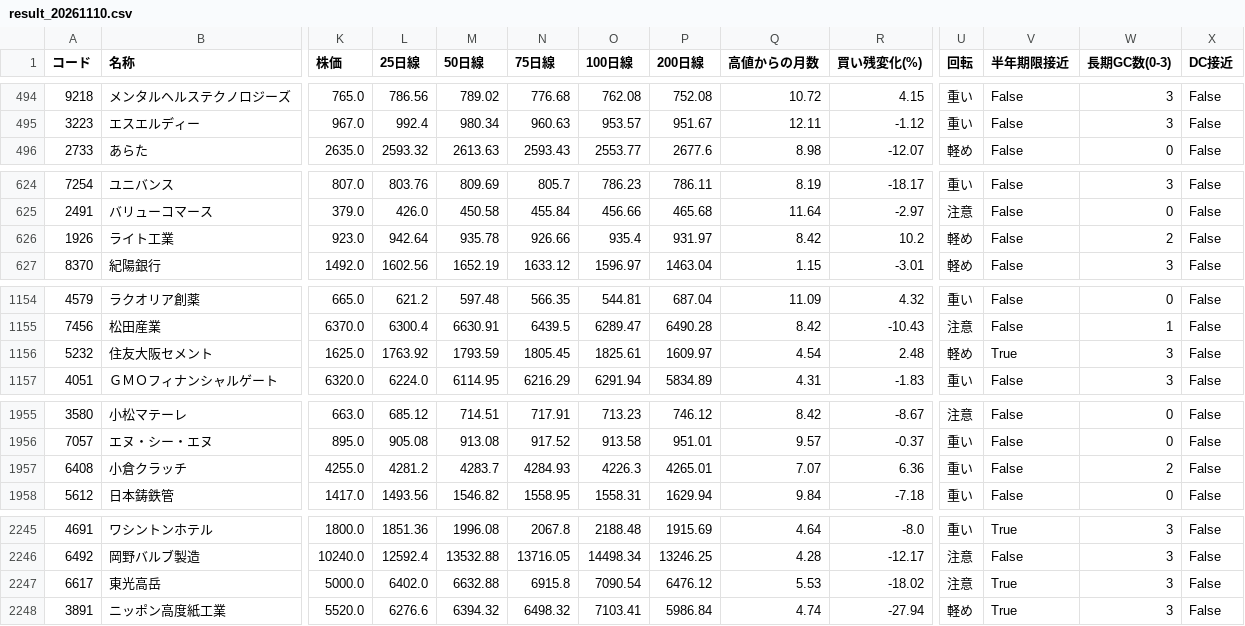
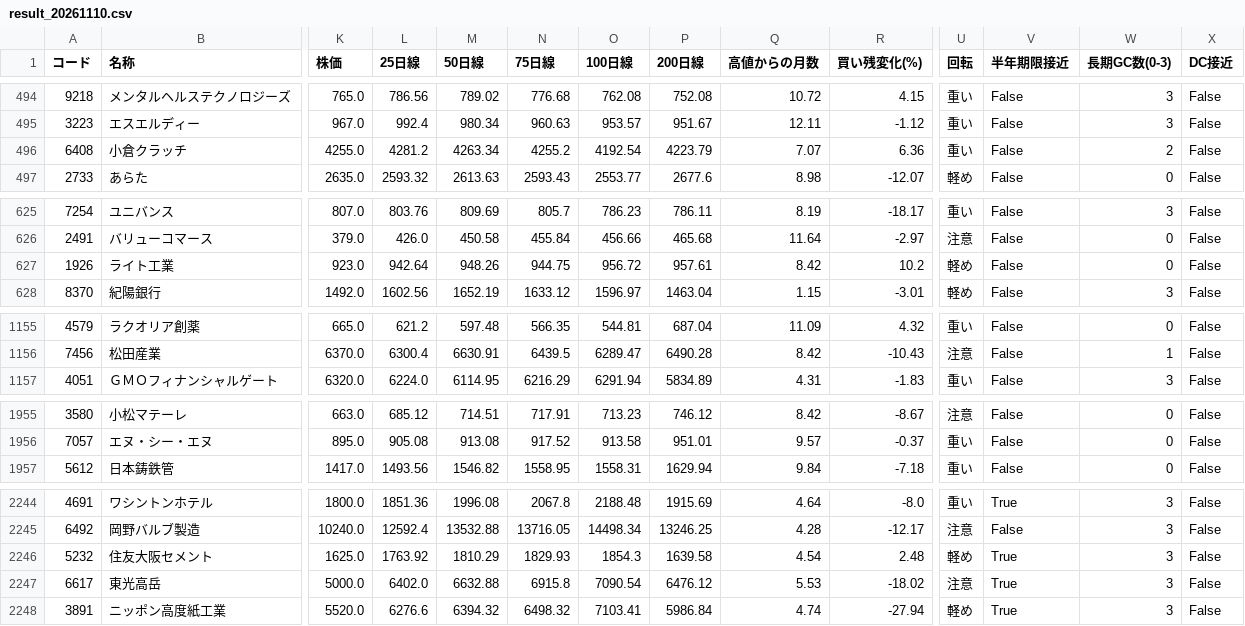
Before and after one commit to max07min-beep/stock-screener, a CSV file: history/result_20261110.csv, drawn as a sheet; only a part is shown, gaps mark what is left out; removed rows and columns are numbered as before the commit, all else as after; rows hold the shown columns only; the diff covers the shown part only; the diff names each change by its address in the sheet, - before the commit and + after, or states it on an @@ line.

```diff
--- a/history/result_20261110.csv
+++ b/history/result_20261110.csv
+row 496: 6408 | 小倉クラッチ | 4255.0 | 4281.2 | 4263.34 | 4255.2 | 4192.54 | 4223.79 | 7.07 | 6.36 | 重い | False | 2 | False
-M627 (50日線): 935.78
+M627 (50日線): 948.26
-N627 (75日線): 926.66
+N627 (75日線): 944.75
-O627 (100日線): 935.4
+O627 (100日線): 956.72
-P627 (200日線): 931.97
+P627 (200日線): 957.61
-W627 (長期GC数(0-3)): 2
+W627 (長期GC数(0-3)): 0
-row 1156: 5232 | 住友大阪セメント | 1625.0 | 1763.92 | 1793.59 | 1805.45 | 1825.61 | 1609.97 | 4.54 | 2.48 | 軽め | True | 3 | False
-row 1957: 6408 | 小倉クラッチ | 4255.0 | 4281.2 | 4283.7 | 4284.93 | 4226.3 | 4265.01 | 7.07 | 6.36 | 重い | False | 2 | False
+row 2246: 5232 | 住友大阪セメント | 1625.0 | 1763.92 | 1810.29 | 1829.93 | 1854.3 | 1639.58 | 4.54 | 2.48 | 軽め | True | 3 | False
```
Also changed, not shown: 52 edited cells elsewhere in this file, history/result_20261026.csv, history/result_20261027.csv, 16 other files.
